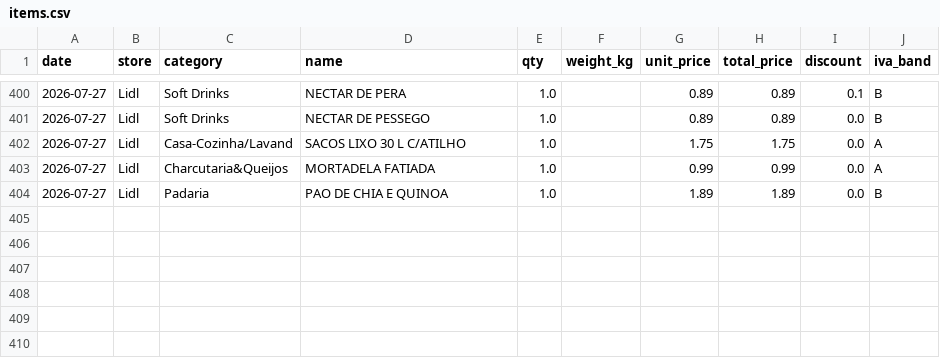
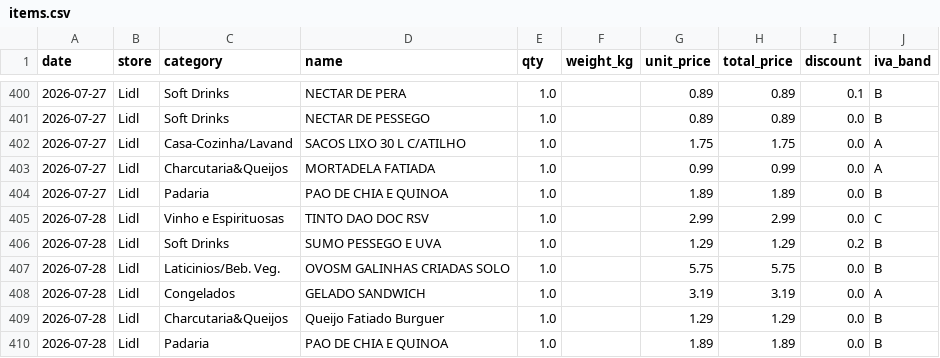
Before and after one commit to vopros21/grocery-planner, a CSV file: data/items.csv, drawn as a sheet; only a part is shown, gaps mark what is left out; the diff names each change by its address in the sheet, - before the commit and + after, or states it on an @@ line.

Commit message:
add receipt 250002288920260728168416_f20431

```diff
--- a/data/items.csv
+++ b/data/items.csv
+row 405: 2026-07-28 | Lidl | Vinho e Espirituosas | TINTO DAO DOC RSV | 1.0 |  | 2.99 | 2.99 | 0.0 | C
+row 406: 2026-07-28 | Lidl | Soft Drinks | SUMO PESSEGO E UVA | 1.0 |  | 1.29 | 1.29 | 0.2 | B
+row 407: 2026-07-28 | Lidl | Laticinios/Beb. Veg. | OVOSM GALINHAS CRIADAS SOLO | 1.0 |  | 5.75 | 5.75 | 0.0 | B
+row 408: 2026-07-28 | Lidl | Congelados | GELADO SANDWICH | 1.0 |  | 3.19 | 3.19 | 0.0 | A
+row 409: 2026-07-28 | Lidl | Charcutaria&Queijos | Queijo Fatiado Burguer | 1.0 |  | 1.29 | 1.29 | 0.0 | B
+row 410: 2026-07-28 | Lidl | Padaria | PAO DE CHIA E QUINOA | 1.0 |  | 1.89 | 1.89 | 0.0 | B
```
